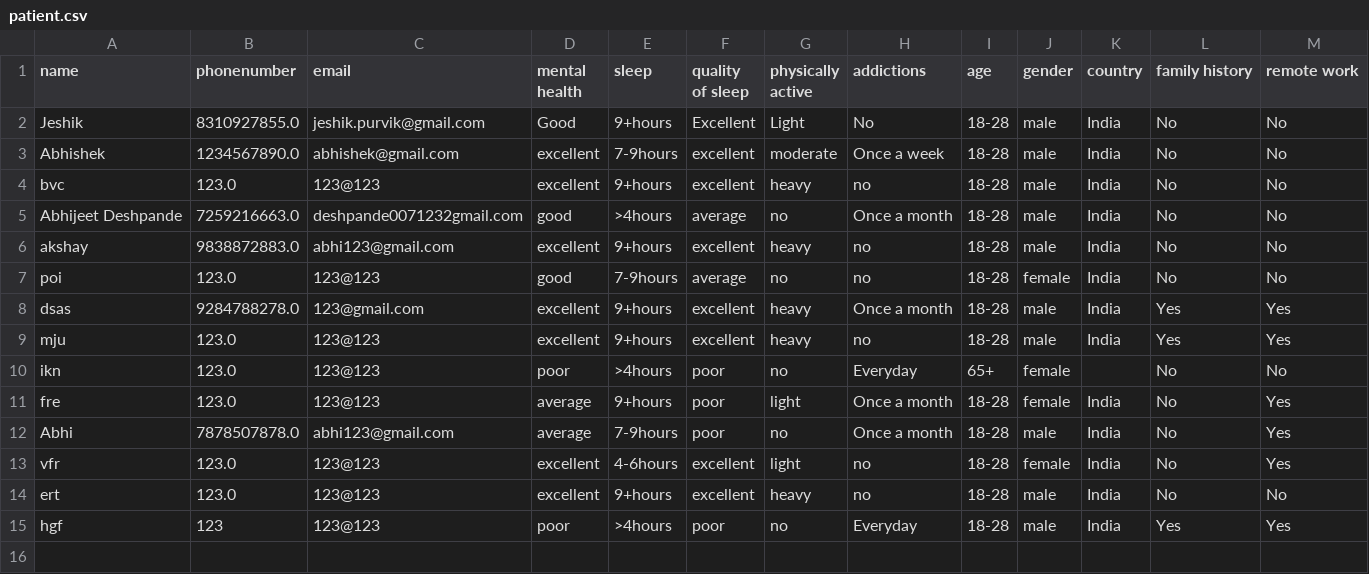
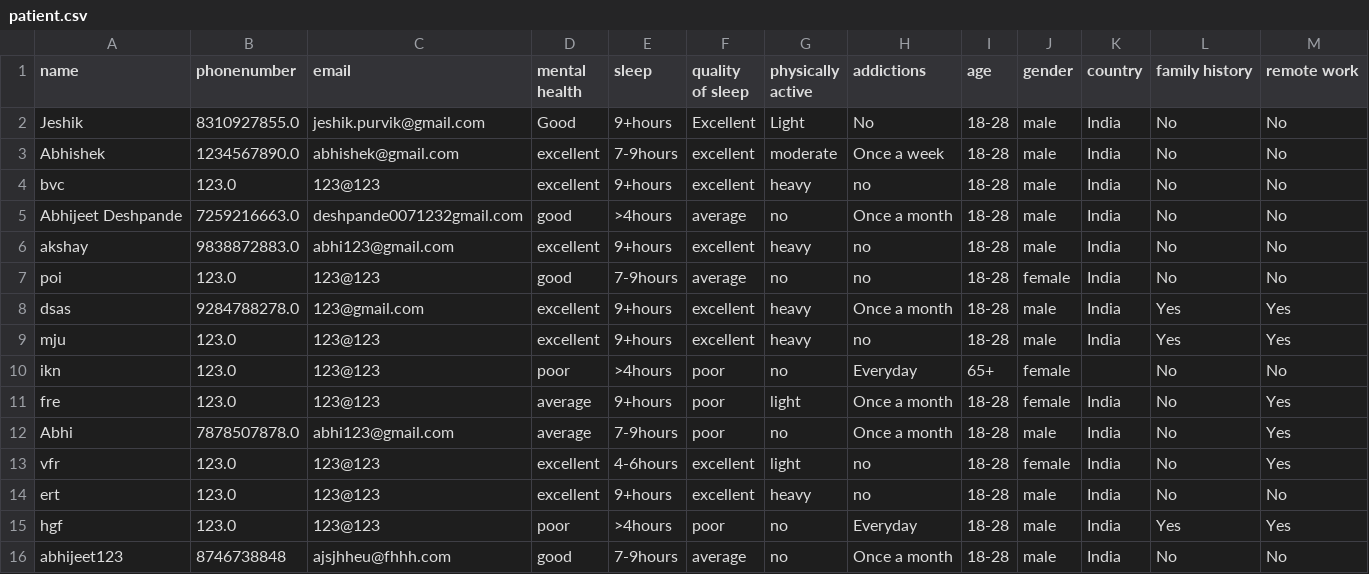
Before and after one commit to AbhijeetVD/MLMentalHealth, a CSV file: patient.csv, drawn as a sheet.

```diff
--- a/patient.csv
+++ b/patient.csv
@@ -14,2 +14,3 @@ vfr,123.0,123@123,excellent,4-6hours,excellent,light,no,18-28,female,India,No,Ye
 ert,123.0,123@123,excellent,9+hours,excellent,heavy,no,18-28,male,India,No,No
-hgf,123,123@123,poor,>4hours,poor,no,Everyday,18-28,male,India,Yes,Yes
+hgf,123.0,123@123,poor,>4hours,poor,no,Everyday,18-28,male,India,Yes,Yes
+abhijeet123,8746738848,ajsjhheu@fhhh.com,good,7-9hours,average,no,Once a month,18-28,male,India,No,No
```
Also changed, not shown: ml1.csv, patientinfo.csv, 3 other files.
